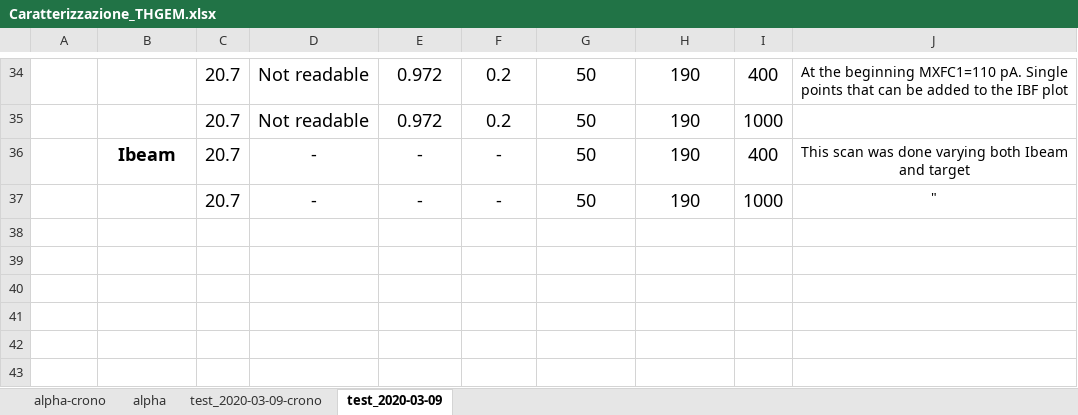
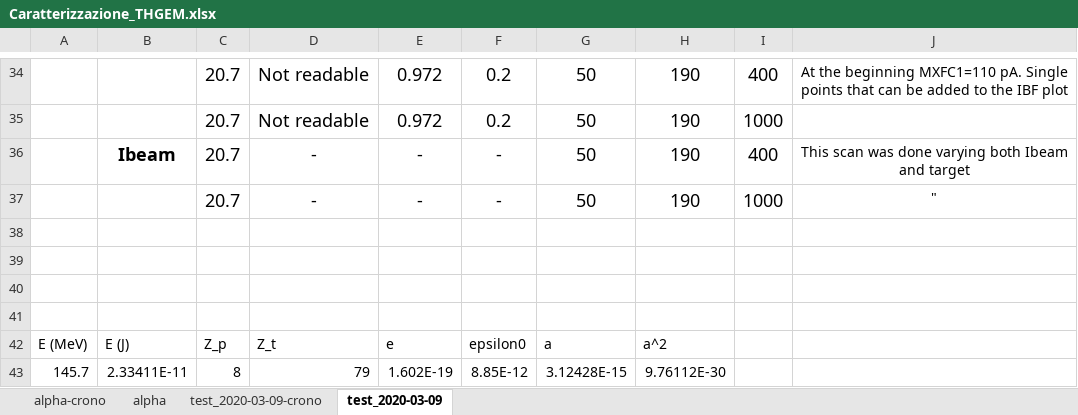
Before and after one commit to PeppeBrischetto/Report_THGEM, an Excel workbook: Caratterizzazione_THGEM.xlsx, sheet test_2020-03-09, drawn as a sheet; only a part is shown, gaps mark what is left out; values as stored, in another font and other column widths than the file's, no borders; the diff names each change by its address in the sheet, - before the commit and + after, or states it on an @@ line.

Commit message:
Aggiunte delle quantità per il calcolo della sez d'urto di Rutherford

```diff
--- a/Caratterizzazione_THGEM.xlsx (sheet test_2020-03-09)
+++ b/Caratterizzazione_THGEM.xlsx (sheet test_2020-03-09)
+row 38: (empty)
+row 39: (empty)
+row 40: (empty)
+row 41: (empty)
+row 42: E (MeV) | E (J) | Z_p | Z_t | e | epsilon0 | a | a^2
+row 43: 145.7 | 2.33411E-11 | 8 | 79 | 1.602E-19 | 8.85E-12 | 3.12428E-15 | 9.76112E-30
```
